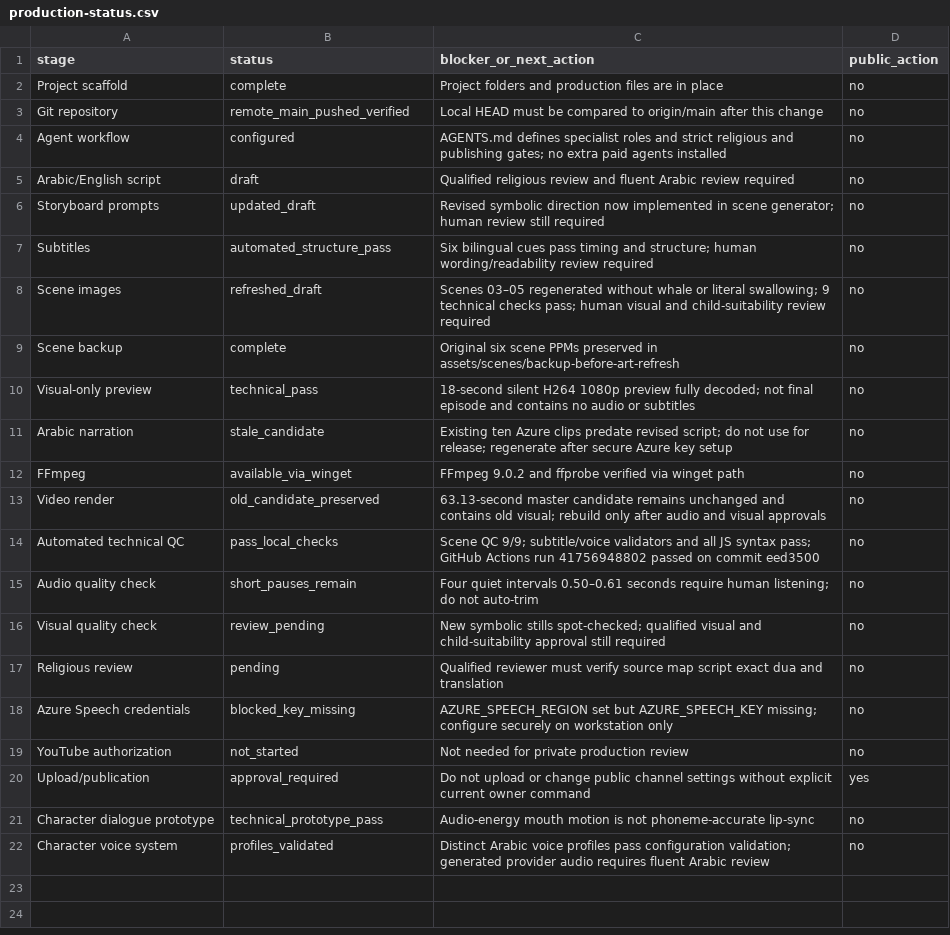
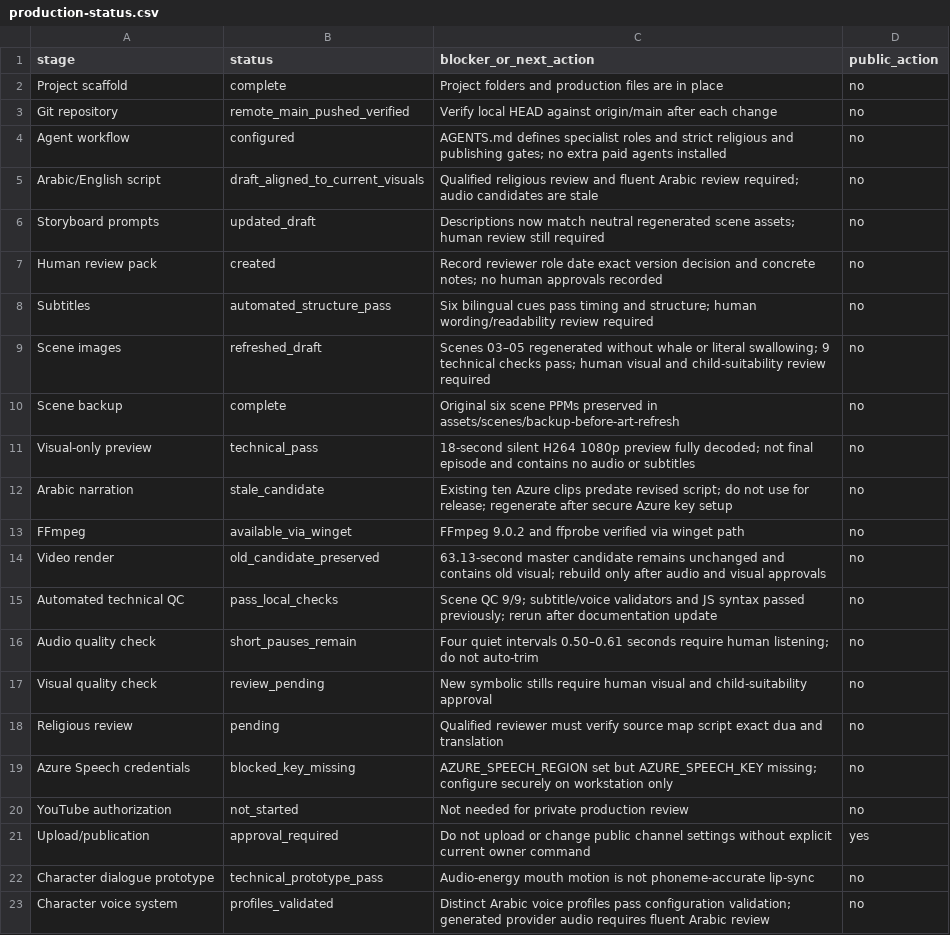
Before and after one commit to darricochef-svg/little-hearts-quran-stories, a CSV file: production-status.csv, drawn as a sheet.

Commit message:
Align episode documents and add human review pack

```diff
--- a/production-status.csv
+++ b/production-status.csv
@@ -2,6 +2,7 @@ stage,status,blocker_or_next_action,public_action
 Project scaffold,complete,Project folders and production files are in place,no
-Git repository,remote_main_pushed_verified,Local HEAD must be compared to origin/main after this change,no
+Git repository,remote_main_pushed_verified,Verify local HEAD against origin/main after each change,no
 Agent workflow,configured,AGENTS.md defines specialist roles and strict religious and publishing gates; no extra paid agents installed,no
-Arabic/English script,draft,Qualified religious review and fluent Arabic review required,no
-Storyboard prompts,updated_draft,Revised symbolic direction now implemented in scene generator; human review still required,no
+Arabic/English script,draft_aligned_to_current_visuals,Qualified religious review and fluent Arabic review required; audio candidates are stale,no
+Storyboard prompts,updated_draft,Descriptions now match neutral regenerated scene assets; human review still required,no
+Human review pack,created,Record reviewer role date exact version decision and concrete notes; no human approvals recorded,no
 Subtitles,automated_structure_pass,Six bilingual cues pass timing and structure; human wording/readability review required,no
@@ -13,5 +14,5 @@ FFmpeg,available_via_winget,FFmpeg 9.0.2 and ffprobe verified via winget path,no
 Video render,old_candidate_preserved,63.13-second master candidate remains unchanged and contains old visual; rebuild only after audio and visual approvals,no
-Automated technical QC,pass_local_checks,Scene QC 9/9; subtitle/voice validators and all JS syntax pass; GitHub Actions run 41756948802 passed on commit eed3500,no
+Automated technical QC,pass_local_checks,Scene QC 9/9; subtitle/voice validators and JS syntax passed previously; rerun after documentation update,no
 Audio quality check,short_pauses_remain,Four quiet intervals 0.50–0.61 seconds require human listening; do not auto-trim,no
-Visual quality check,review_pending,New symbolic stills spot-checked; qualified visual and child-suitability approval still required,no
+Visual quality check,review_pending,New symbolic stills require human visual and child-suitability approval,no
 Religious review,pending,Qualified reviewer must verify source map script exact dua and translation,no
```
Also changed, not shown: 5 other files.
